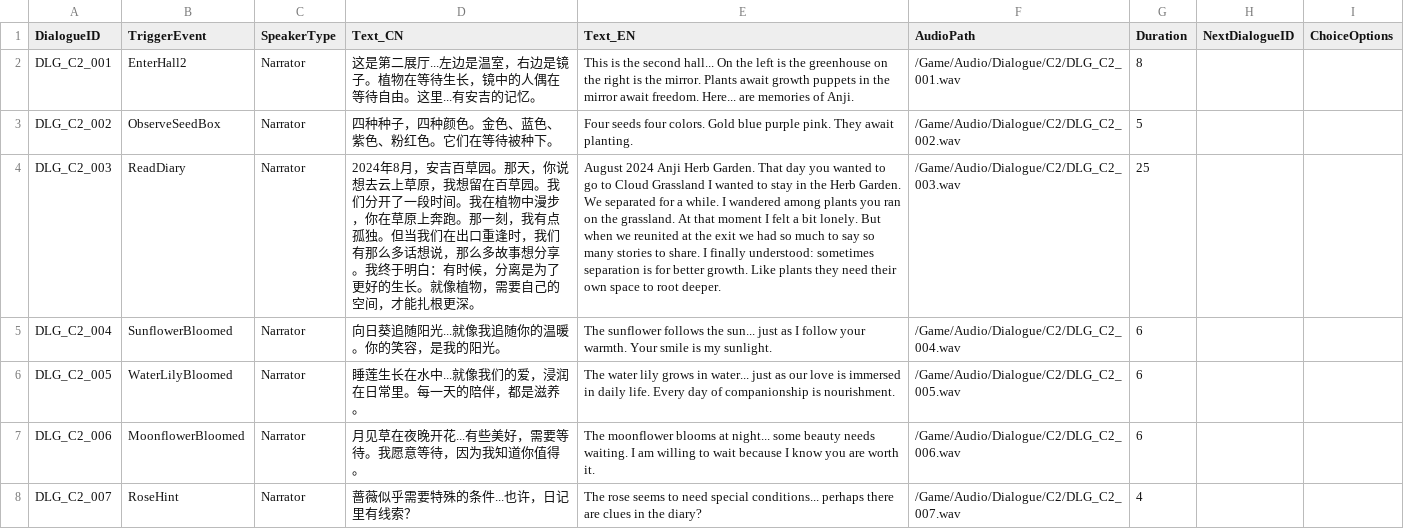
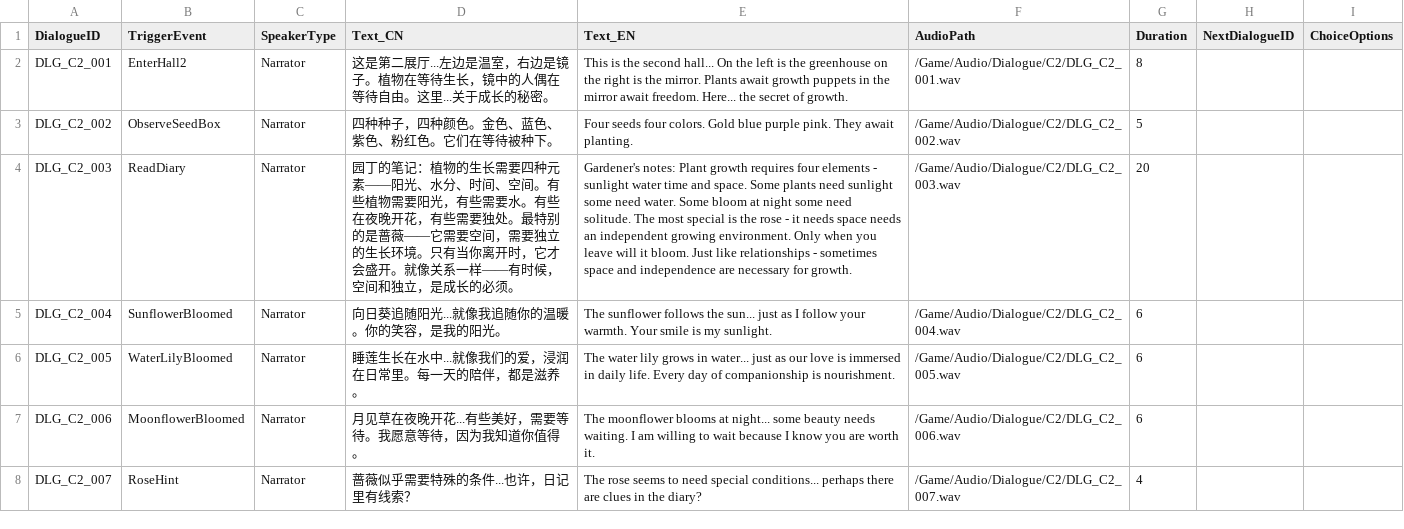
Before and after one commit to gdszyy/rusty-lake-orrery-game, a CSV file: Content/Data/DT_Dialogue_Chapter2.csv, drawn as a sheet; only a part is shown; the diff covers the shown part only; the diff names each change by its address in the sheet, - before the commit and + after, or states it on an @@ line.

Commit message:
refactor: 完全移除第二章中的所有安吉相关内容
- 移除核心概念中的安吉百草园彩蛋
- 将安吉日记改为园艺笔记，重写内容
- 重写所有独白，移除安吉相关描述
- 更新蝴蝶访问第4朵花：安吉之行→双人游戏
- 更新对话数据表中的11条对话
- 更新蓝图名称：BP_AnjiDiary→BP_GardenNotes
- 更新设计亮点：安吉的分离→蔷薇的独处

```diff
--- a/Content/Data/DT_Dialogue_Chapter2.csv
+++ b/Content/Data/DT_Dialogue_Chapter2.csv
-D2 (Text_CN): …。这里...有安吉的记忆。
+D2 (Text_CN): …。这里...关于成长的秘密。
-E2 (Text_EN): …freedom. Here... are memories of Anji.
+E2 (Text_EN): …freedom. Here... the secret of growth.
-D4 (Text_CN): 2024年8月，安吉百草园。那天，你说想去云上草原，我想留在百草园。我们分开了一段时间。我在植物中漫步，你在草原上奔跑。那一刻，我有点孤独。但当我们在出口重逢时，我们有那么多话想说，那么多故事想分享。我终于明白：有时候，分离是为了更好的生长。就像植物，需要自己的空间，才能扎根更深。
+D4 (Text_CN): 园丁的笔记：植物的生长需要四种元素——阳光、水分、时间、空间。有些植物需要阳光，有些需要水。有些在夜晚开花，有些需要独处。最特别的是蔷薇——它需要空间，需要独立的生长环境。只有当你离开时，它才会盛开。就像关系一样——有时候，空间和独立，是成长的必须。
-E4 (Text_EN): August 2024 Anji Herb Garden. That day you wanted to go to Cloud Grassland I wanted to stay in the Herb Garden. We separated for a while. I wandered among plants you ran on the grassland. At that moment I felt a bit lonely. But when we reunited at the exit we had so much to say so many stories to share. I finally understood: sometimes separation is for better growth. Like plants they need their own space to root deeper.
+E4 (Text_EN): Gardener's notes: Plant growth requires four elements - sunlight water time and space. Some plants need sunlight some need water. Some bloom at night some need solitude. The most special is the rose - it needs space needs an independent growing environment. Only when you leave will it bloom. Just like relationships - sometimes space and independence are necessary for growth.
-G4 (Duration): 25
+G4 (Duration): 20
```
Also changed, not shown: 13 edited cells elsewhere in this file, 3 other files.
